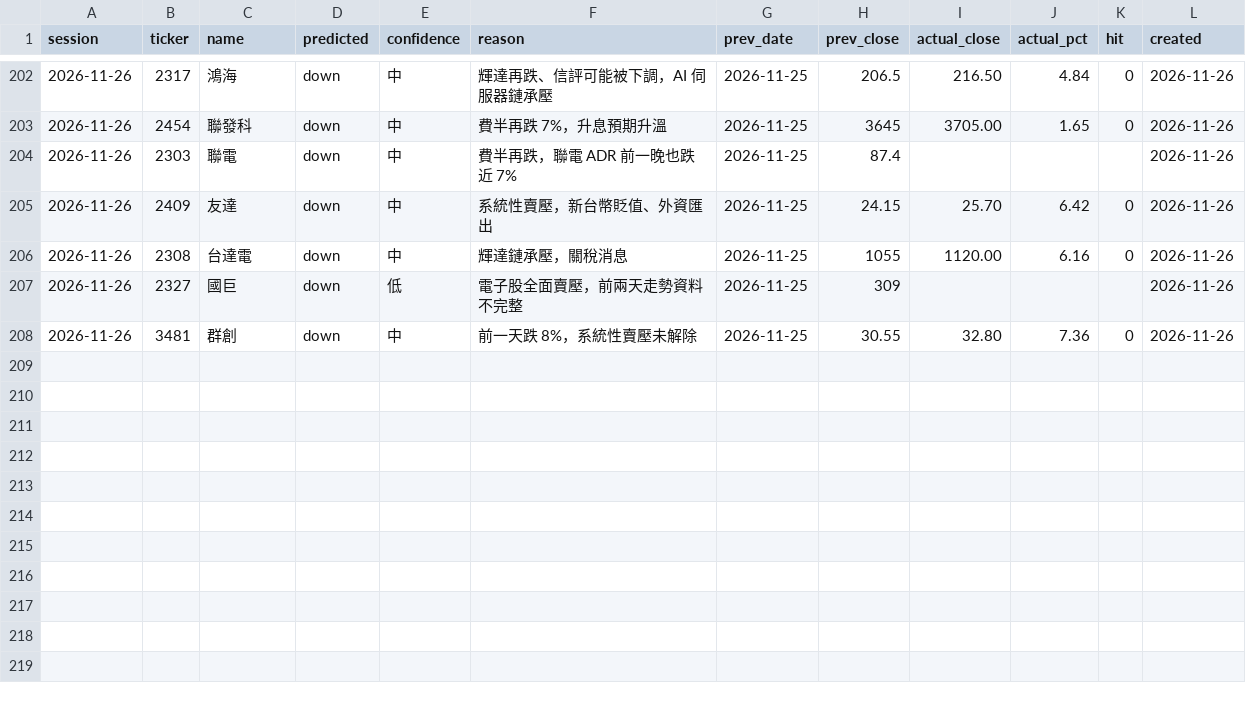
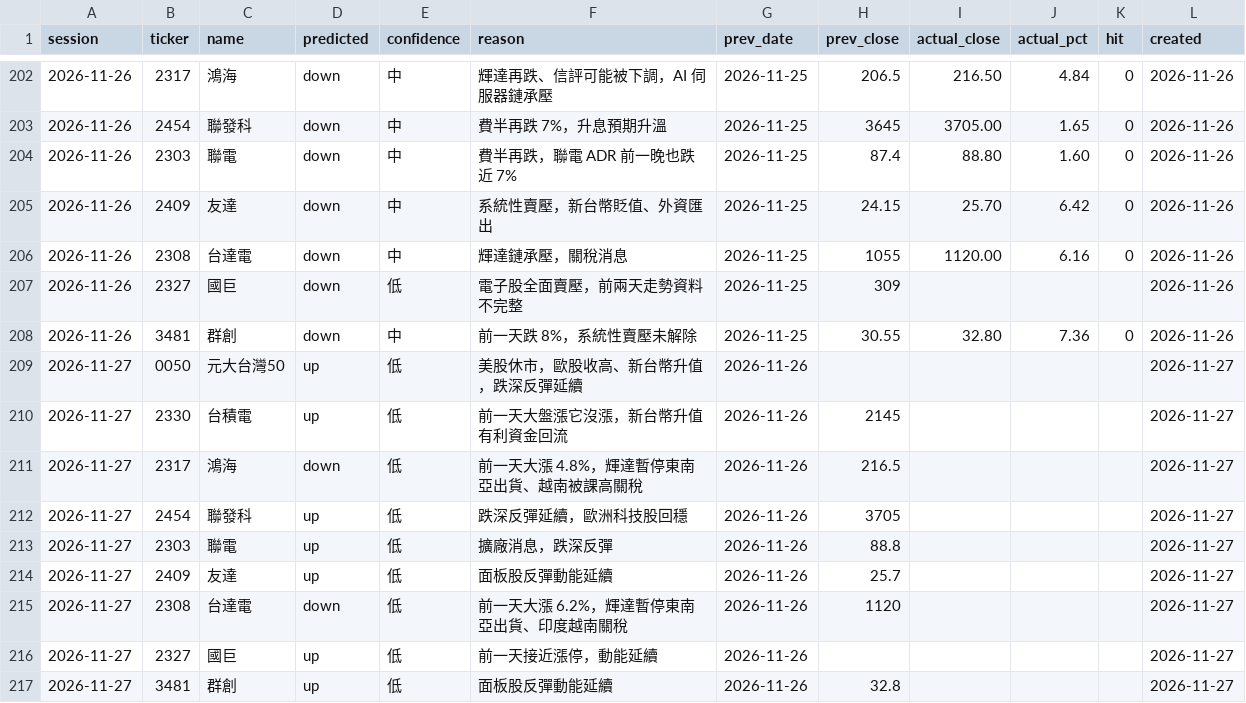
Before and after one commit to markwu831-prog/tw-stock-news, a CSV file: data/predictions_daily.csv, drawn as a sheet; only a part is shown, gaps mark what is left out.

```diff
--- a/data/predictions_daily.csv
+++ b/data/predictions_daily.csv
@@ -203,3 +203,3 @@ session,ticker,name,predicted,confidence,reason,prev_date,prev_close,actual_clos
 2026-11-26,2454,聯發科,down,中,費半再跌 7%，升息預期升溫,2026-11-25,3645,3705.00,1.65,0,2026-11-26
-2026-11-26,2303,聯電,down,中,費半再跌，聯電 ADR 前一晚也跌近 7%,2026-11-25,87.4,,,,2026-11-26
+2026-11-26,2303,聯電,down,中,費半再跌，聯電 ADR 前一晚也跌近 7%,2026-11-25,87.4,88.80,1.60,0,2026-11-26
 2026-11-26,2409,友達,down,中,系統性賣壓，新台幣貶值、外資匯出,2026-11-25,24.15,25.70,6.42,0,2026-11-26
@@ -208 +208,10 @@ session,ticker,name,predicted,confidence,reason,prev_date,prev_close,actual_clos
 2026-11-26,3481,群創,down,中,前一天跌 8%，系統性賣壓未解除,2026-11-25,30.55,32.80,7.36,0,2026-11-26
+2026-11-27,0050,元大台灣50,up,低,美股休市，歐股收高、新台幣升值，跌深反彈延續,2026-11-26,,,,,2026-11-27
+2026-11-27,2330,台積電,up,低,前一天大盤漲它沒漲，新台幣升值有利資金回流,2026-11-26,2145,,,,2026-11-27
+2026-11-27,2317,鴻海,down,低,前一天大漲 4.8%，輝達暫停東南亞出貨、越南被課高關稅,2026-11-26,216.5,,,,2026-11-27
+2026-11-27,2454,聯發科,up,低,跌深反彈延續，歐洲科技股回穩,2026-11-26,3705,,,,2026-11-27
+2026-11-27,2303,聯電,up,低,擴廠消息，跌深反彈,2026-11-26,88.8,,,,2026-11-27
+2026-11-27,2409,友達,up,低,面板股反彈動能延續,2026-11-26,25.7,,,,2026-11-27
+2026-11-27,2308,台達電,down,低,前一天大漲 6.2%，輝達暫停東南亞出貨、印度越南關稅,2026-11-26,1120,,,,2026-11-27
+2026-11-27,2327,國巨,up,低,前一天接近漲停，動能延續,2026-11-26,,,,,2026-11-27
+2026-11-27,3481,群創,up,低,面板股反彈動能延續,2026-11-26,32.8,,,,2026-11-27
```
Also changed, not shown: data/news_log.csv, data/prices_daily.csv, 1 other file.
